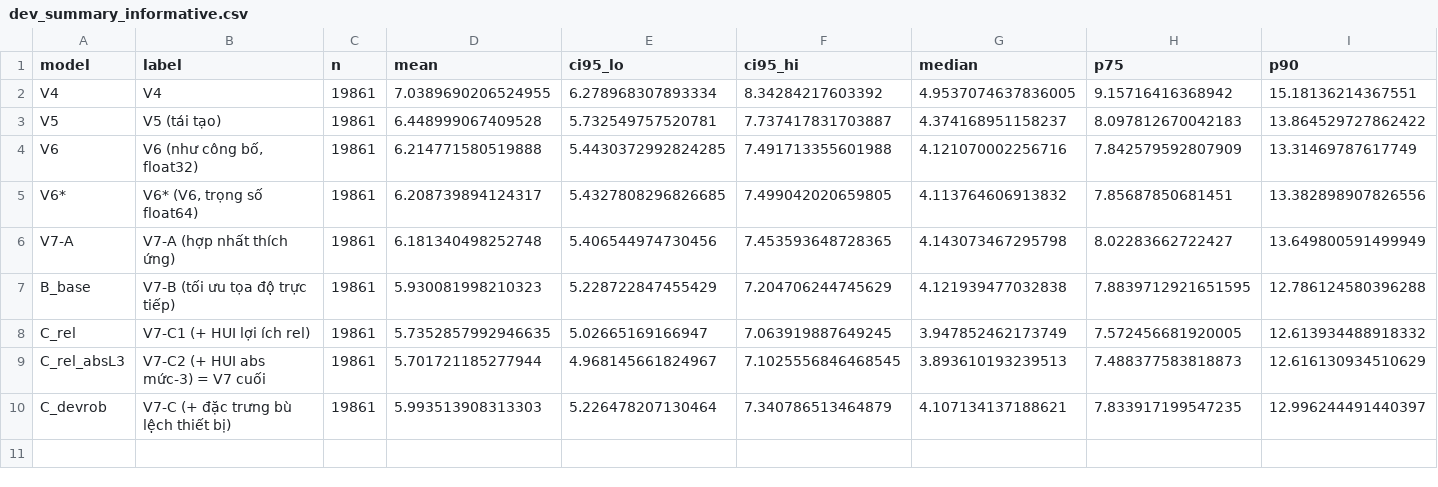
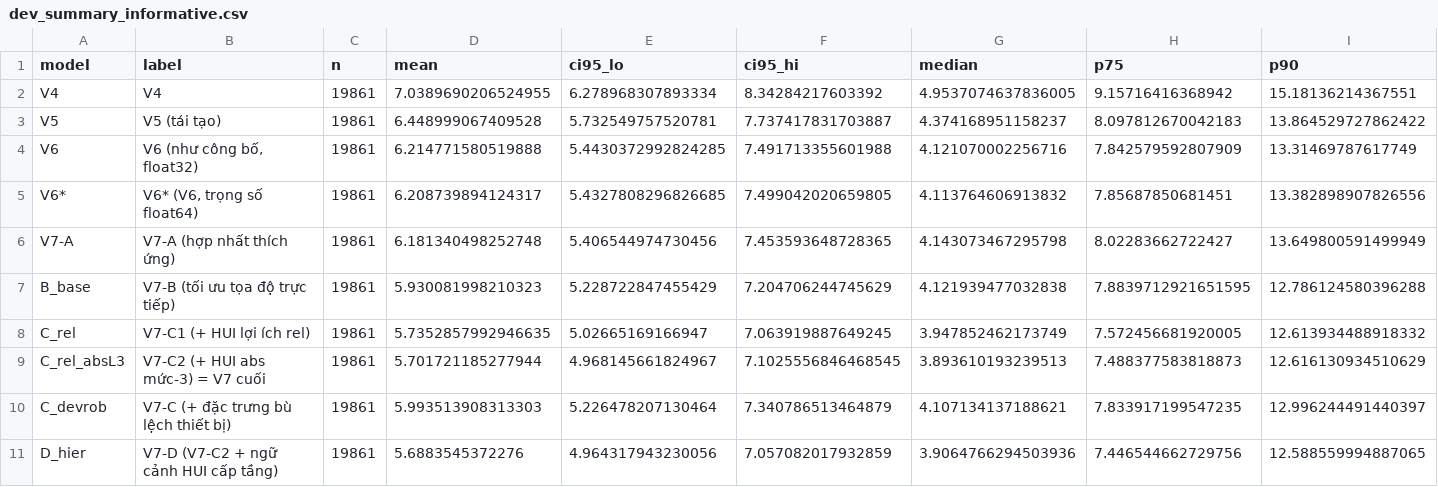
Before and after one commit to ThaiTaka/HUIM-IPS-, a CSV file: BAOCAO_V7/so_lieu/dev_summary_informative.csv, drawn as a sheet; only a part is shown; rows hold the shown columns only; the diff names each change by its address in the sheet, - before the commit and + after, or states it on an @@ line.

```diff
--- a/BAOCAO_V7/so_lieu/dev_summary_informative.csv
+++ b/BAOCAO_V7/so_lieu/dev_summary_informative.csv
+row 11: D_hier | V7-D (V7-C2 + ngữ cảnh HUI cấp tầng) | 19861 | 5.6883545372276 | 4.964317943230056 | 7.057082017932859 | 3.9064766294503936 | 7.446544662729756 | 12.588559994887065
```
Also changed, not shown: BAOCAO_V7/so_lieu/dev_by_floor_correct.csv, BAOCAO_V7/so_lieu/dev_summary_all_queries.csv, 40 other files.
